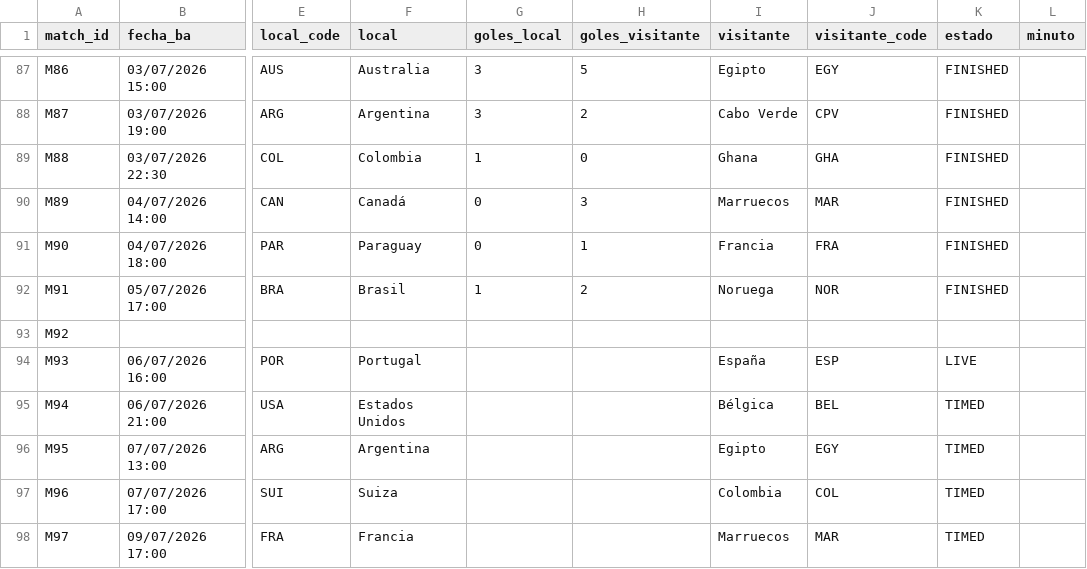
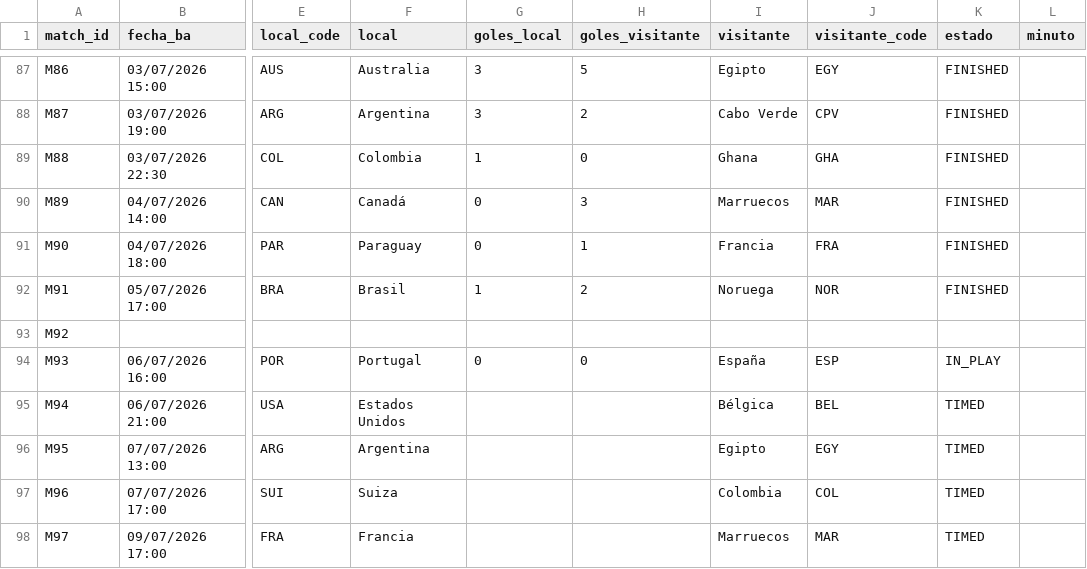
Before and after one commit to allerand/mundial-resultados, a CSV file: data/resultados.csv, drawn as a sheet; only a part is shown, gaps mark what is left out; the diff names each change by its address in the sheet, - before the commit and + after, or states it on an @@ line.

```diff
--- a/data/resultados.csv
+++ b/data/resultados.csv
-G94 (goles_local): (empty)
+G94 (goles_local): 0
-H94 (goles_visitante): (empty)
+H94 (goles_visitante): 0
-K94 (estado): LIVE
+K94 (estado): IN_PLAY
```
Also changed, not shown: 2 other files.
